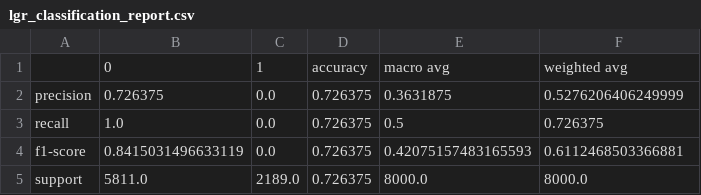
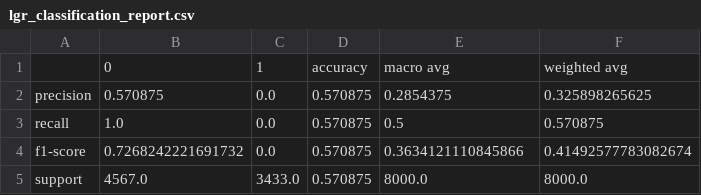
Before and after one commit to UBC-MDS/DSCI_522_Group_404, a CSV file: results/lgr_classification_report.csv, drawn as a sheet.

```diff
--- a/results/lgr_classification_report.csv
+++ b/results/lgr_classification_report.csv
@@ -1,5 +1,5 @@
 ,0,1,accuracy,macro avg,weighted avg
-precision,0.726375,0.0,0.726375,0.3631875,0.5276206406249999
-recall,1.0,0.0,0.726375,0.5,0.726375
-f1-score,0.8415031496633119,0.0,0.726375,0.42075157483165593,0.6112468503366881
-support,5811.0,2189.0,0.726375,8000.0,8000.0
+precision,0.570875,0.0,0.570875,0.2854375,0.325898265625
+recall,1.0,0.0,0.570875,0.5,0.570875
+f1-score,0.7268242221691732,0.0,0.570875,0.3634121110845866,0.41492577783082674
+support,4567.0,3433.0,0.570875,8000.0,8000.0
```
Also changed, not shown: results/lgbm_classification_report.csv, results/svc_classification_report.csv, 4 other files.
